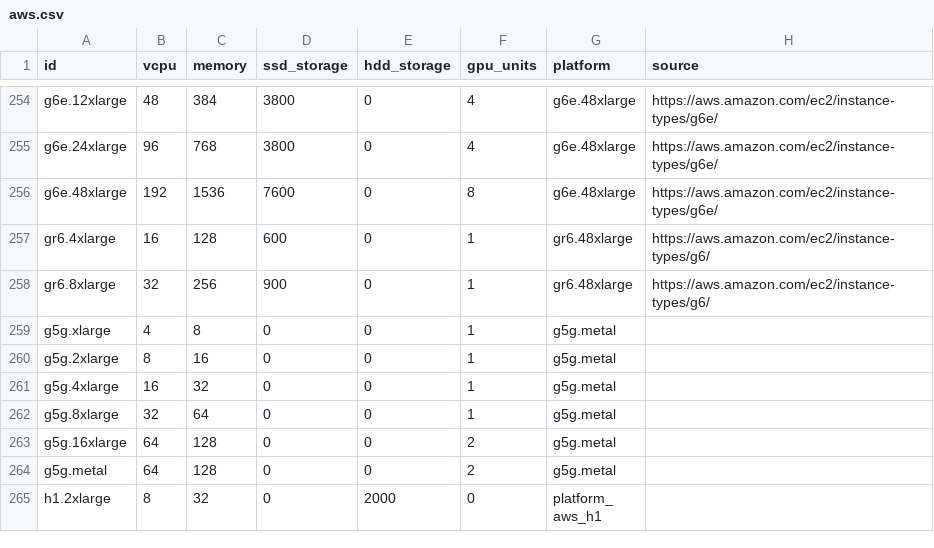
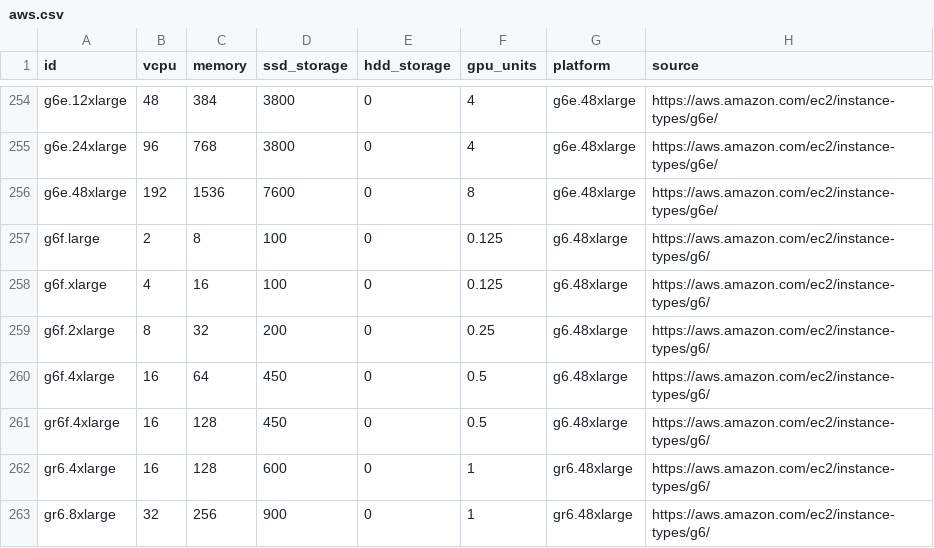
Before and after one commit to Boavizta/boaviztapi, a CSV file: boaviztapi/data/archetypes/cloud/aws.csv, drawn as a sheet; only a part is shown, gaps mark what is left out; the shorter side is filled out with more unchanged rows.

```diff
--- a/boaviztapi/data/archetypes/cloud/aws.csv
+++ b/boaviztapi/data/archetypes/cloud/aws.csv
@@ -256,2 +256,7 @@ g6e.24xlarge,96,768,3800,0,4,g6e.48xlarge,https://aws.amazon.com/ec2/instance-ty
 g6e.48xlarge,192,1536,7600,0,8,g6e.48xlarge,https://aws.amazon.com/ec2/instance-types/g6e/
+g6f.large,2,8,100,0,0.125,g6.48xlarge,https://aws.amazon.com/ec2/instance-types/g6/
+g6f.xlarge,4,16,100,0,0.125,g6.48xlarge,https://aws.amazon.com/ec2/instance-types/g6/
+g6f.2xlarge,8,32,200,0,0.25,g6.48xlarge,https://aws.amazon.com/ec2/instance-types/g6/
+g6f.4xlarge,16,64,450,0,0.5,g6.48xlarge,https://aws.amazon.com/ec2/instance-types/g6/
+gr6f.4xlarge,16,128,450,0,0.5,g6.48xlarge,https://aws.amazon.com/ec2/instance-types/g6/
 gr6.4xlarge,16,128,600,0,1,gr6.48xlarge,https://aws.amazon.com/ec2/instance-types/g6/
```
Also changed, not shown: 3 other files.
